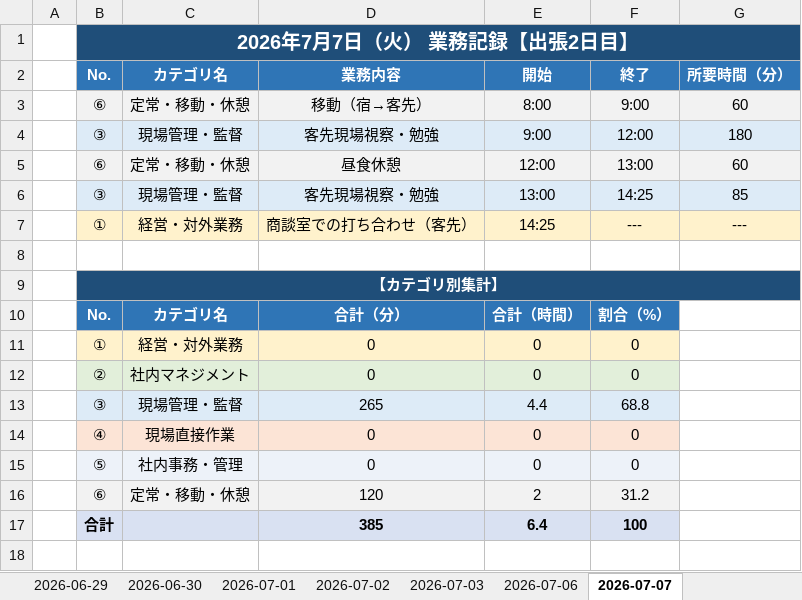
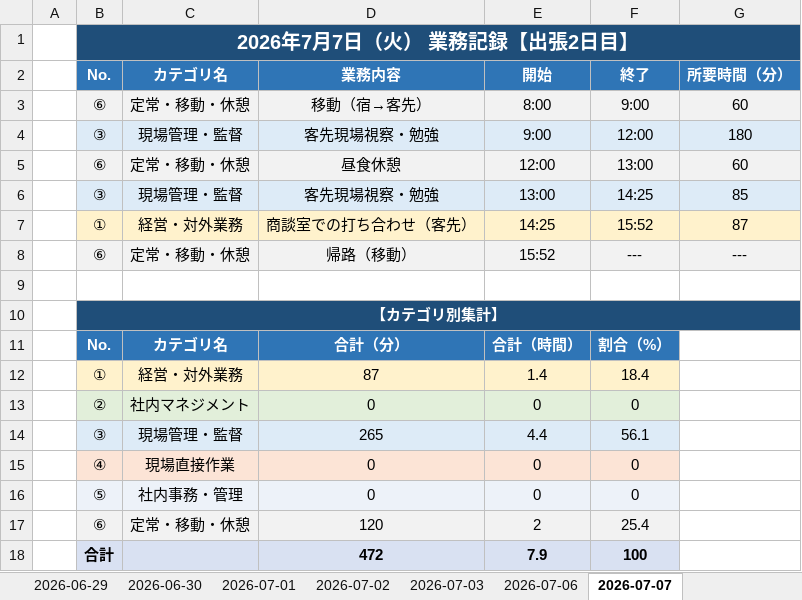
Before and after one commit to mitani38/kanagata-app, an Excel workbook: 業務記録.xlsx, sheet 2026-07-07, drawn as a sheet; values as stored, in another font and other column widths than the file's, no borders; removed rows and columns are numbered as before the commit, all else as after; the diff names each change by its address in the sheet, - before the commit and + after, or states it on an @@ line.

```diff
--- a/業務記録.xlsx (sheet 2026-07-07)
+++ b/業務記録.xlsx (sheet 2026-07-07)
-F7: ---
+F7: 15:52
-G7: ---
+G7: 87
+row 8:  | ⑥ | 定常・移動・休憩 | 帰路（移動） | 15:52 | --- | ---
-row 11:  | ① | 経営・対外業務 | 0 | 0 | 0
+row 12:  | ① | 経営・対外業務 | 87 | 1.4 | 18.4
-F14: 68.8
+F14: 56.1
-F17: 31.2
+F17: 25.4
-D18: 385
+D18: 472
-E18: 6.4
+E18: 7.9
```
